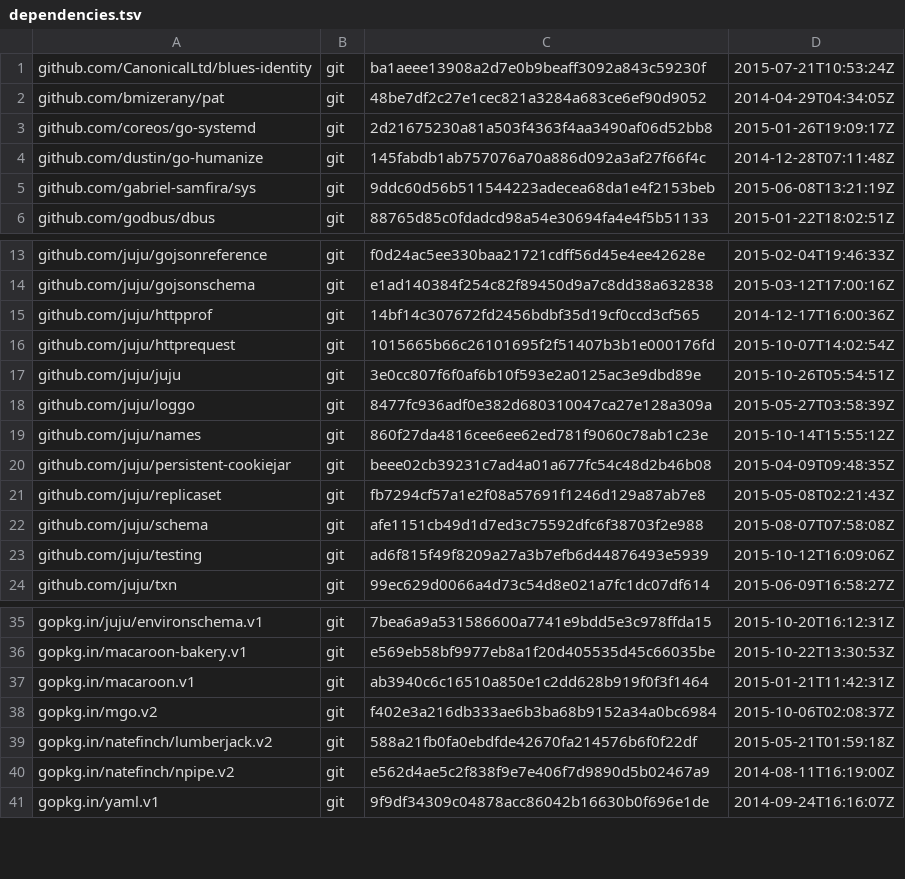
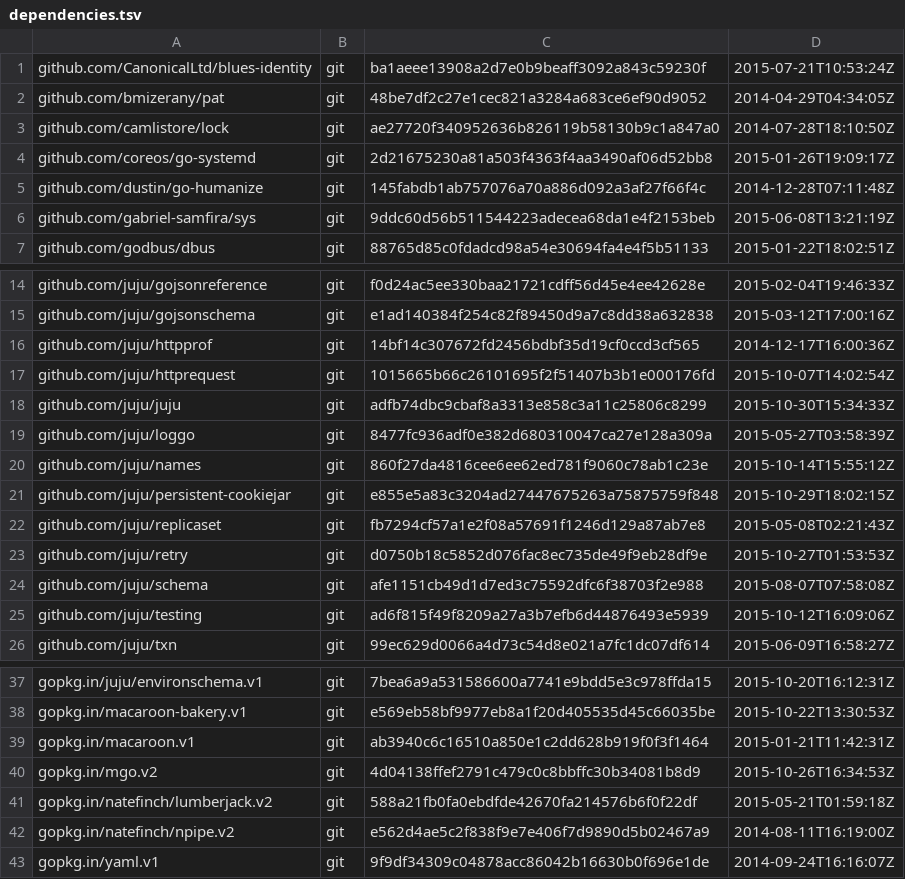
Before and after one commit to canonical/jimm, a TSV file: dependencies.tsv, drawn as a sheet; only a part is shown, gaps mark what is left out.

Commit message:
cmd/juju-jem/jemcmd: add --config flag to create-template command

```diff
--- a/dependencies.tsv
+++ b/dependencies.tsv
@@ -2,2 +2,3 @@ github.com/CanonicalLtd/blues-identity	git	ba1aeee13908a2d7e0b9beaff3092a843c592
 github.com/bmizerany/pat	git	48be7df2c27e1cec821a3284a683ce6ef90d9052	2014-04-29T04:34:05Z
+github.com/camlistore/lock	git	ae27720f340952636b826119b58130b9c1a847a0	2014-07-28T18:10:50Z
 github.com/coreos/go-systemd	git	2d21675230a81a503f4363f4aa3490af06d52bb8	2015-01-26T19:09:17Z
@@ -16,7 +17,8 @@ github.com/juju/httpprof	git	14bf14c307672fd2456bdbf35d19cf0ccd3cf565	2014-12-17
 github.com/juju/httprequest	git	1015665b66c26101695f2f51407b3b1e000176fd	2015-10-07T14:02:54Z
-github.com/juju/juju	git	3e0cc807f6f0af6b10f593e2a0125ac3e9dbd89e	2015-10-26T05:54:51Z
+github.com/juju/juju	git	adfb74dbc9cbaf8a3313e858c3a11c25806c8299	2015-10-30T15:34:33Z
 github.com/juju/loggo	git	8477fc936adf0e382d680310047ca27e128a309a	2015-05-27T03:58:39Z
 github.com/juju/names	git	860f27da4816cee6ee62ed781f9060c78ab1c23e	2015-10-14T15:55:12Z
-github.com/juju/persistent-cookiejar	git	beee02cb39231c7ad4a01a677fc54c48d2b46b08	2015-04-09T09:48:35Z
+github.com/juju/persistent-cookiejar	git	e855e5a83c3204ad27447675263a75875759f848	2015-10-29T18:02:15Z
 github.com/juju/replicaset	git	fb7294cf57a1e2f08a57691f1246d129a87ab7e8	2015-05-08T02:21:43Z
+github.com/juju/retry	git	d0750b18c5852d076fac8ec735de49f9eb28df9e	2015-10-27T01:53:53Z
 github.com/juju/schema	git	afe1151cb49d1d7ed3c75592dfc6f38703f2e988	2015-08-07T07:58:08Z
@@ -37,3 +39,3 @@ gopkg.in/macaroon-bakery.v1	git	e569eb58bf9977eb8a1f20d405535d45c66035be	2015-10
 gopkg.in/macaroon.v1	git	ab3940c6c16510a850e1c2dd628b919f0f3f1464	2015-01-21T11:42:31Z
-gopkg.in/mgo.v2	git	f402e3a216db333ae6b3ba68b9152a34a0bc6984	2015-10-06T02:08:37Z
+gopkg.in/mgo.v2	git	4d04138ffef2791c479c0c8bbffc30b34081b8d9	2015-10-26T16:34:53Z
 gopkg.in/natefinch/lumberjack.v2	git	588a21fb0fa0ebdfde42670fa214576b6f0f22df	2015-05-21T01:59:18Z
```
Also changed, not shown: 10 other files.
